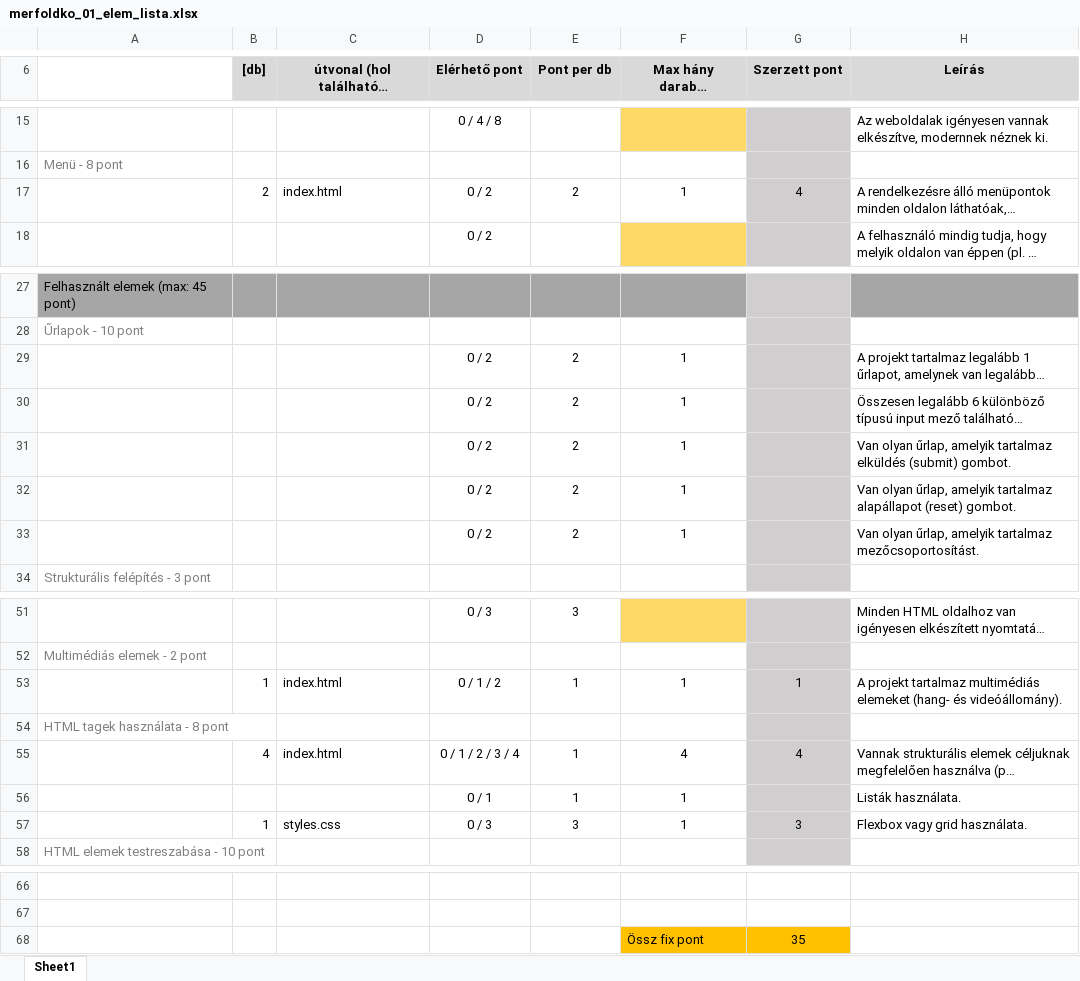
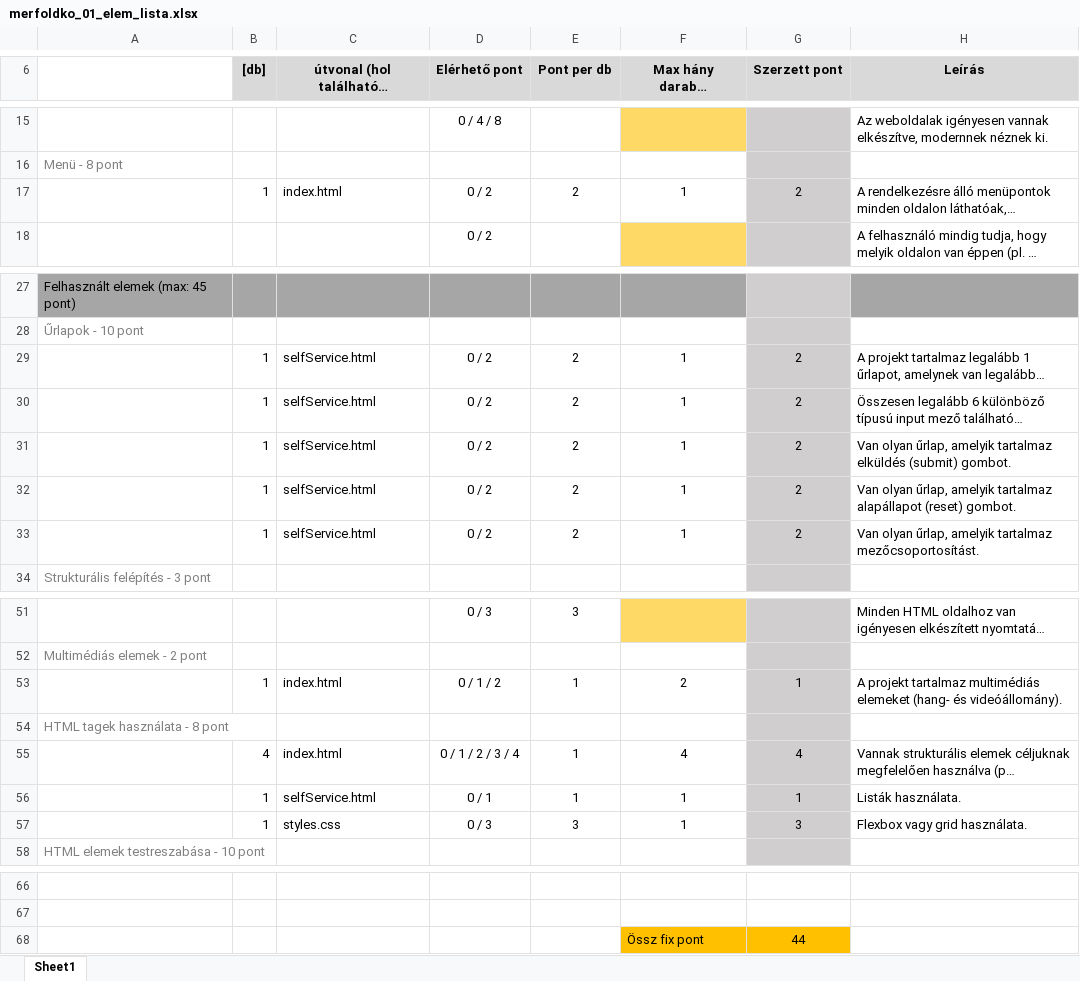
Before and after one commit to martin-nandor-csikos/Webterv, an Excel workbook: etc/merfoldko_01_elem_lista.xlsx, sheet Sheet1, drawn as a sheet; only a part is shown, gaps mark what is left out; long unchanged cells end in …; values as stored, in another font and other column widths than the file's, no borders; the diff names each change by its address in the sheet, - before the commit and + after, or states it on an @@ line.

```diff
--- a/etc/merfoldko_01_elem_lista.xlsx (sheet Sheet1)
+++ b/etc/merfoldko_01_elem_lista.xlsx (sheet Sheet1)
-B17 ([db]): 2
+B17 ([db]): 1
-G17 (Szerzett pont): 4
+G17 (Szerzett pont): 2
-B29:B33 ([db]): (empty)
+B29:B33 ([db]): 1
-C29:C33: (empty)
+C29:C33: selfService.html
-G29:G33 (Szerzett pont): (empty)
+G29:G33 (Szerzett pont): 2
-F53 (Max hány darabra szerezhető pont): 1
+F53 (Max hány darabra szerezhető pont): 2
-B56 ([db]): (empty)
+B56 ([db]): 1
-C56: (empty)
+C56: selfService.html
-G56 (Szerzett pont): (empty)
+G56 (Szerzett pont): 1
-G68 (Szerzett pont): 35
+G68 (Szerzett pont): 44
```
Also changed, not shown: 1 other file.
